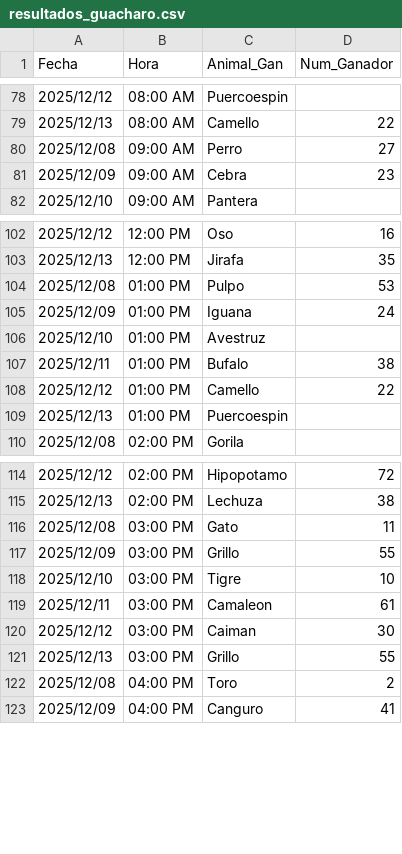
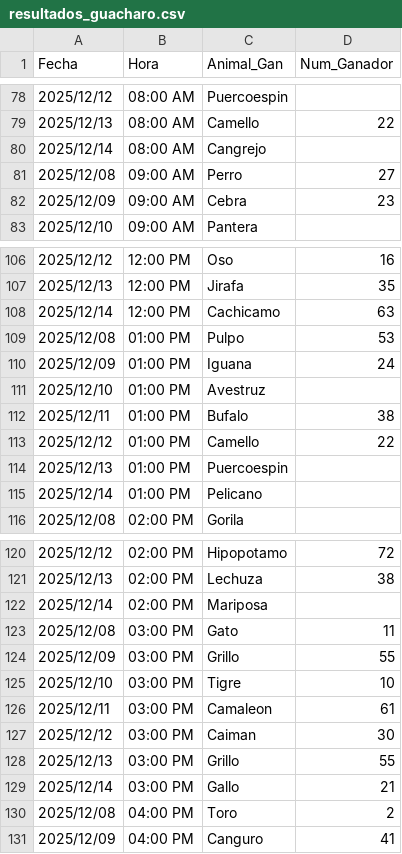
Before and after one commit to yusmaryperez74-ship-it/Guacharo_activo, a CSV file: resultados_guacharo.csv, drawn as a sheet; only a part is shown, gaps mark what is left out; the diff covers the shown part only.

```diff
--- a/resultados_guacharo.csv
+++ b/resultados_guacharo.csv
@@ -79,2 +79,3 @@ Fecha,Hora,Animal_Gan,Num_Ganador
 2025/12/13,08:00 AM,Camello,22
+2025/12/14,08:00 AM,Cangrejo,
 2025/12/08,09:00 AM,Perro,27
@@ -103,2 +107,3 @@ Fecha,Hora,Animal_Gan,Num_Ganador
 2025/12/13,12:00 PM,Jirafa,35
+2025/12/14,12:00 PM,Cachicamo,63
 2025/12/08,01:00 PM,Pulpo,53
@@ -109,2 +114,3 @@ Fecha,Hora,Animal_Gan,Num_Ganador
 2025/12/13,01:00 PM,Puercoespin,
+2025/12/14,01:00 PM,Pelicano,
 2025/12/08,02:00 PM,Gorila,
@@ -115,2 +121,3 @@ Fecha,Hora,Animal_Gan,Num_Ganador
 2025/12/13,02:00 PM,Lechuza,38
+2025/12/14,02:00 PM,Mariposa,
 2025/12/08,03:00 PM,Gato,11
@@ -121,2 +128,3 @@ Fecha,Hora,Animal_Gan,Num_Ganador
 2025/12/13,03:00 PM,Grillo,55
+2025/12/14,03:00 PM,Gallo,21
 2025/12/08,04:00 PM,Toro,2
```
Also changed, not shown: 7 added rows and 3 edited cells elsewhere in this file, 1 other file.
